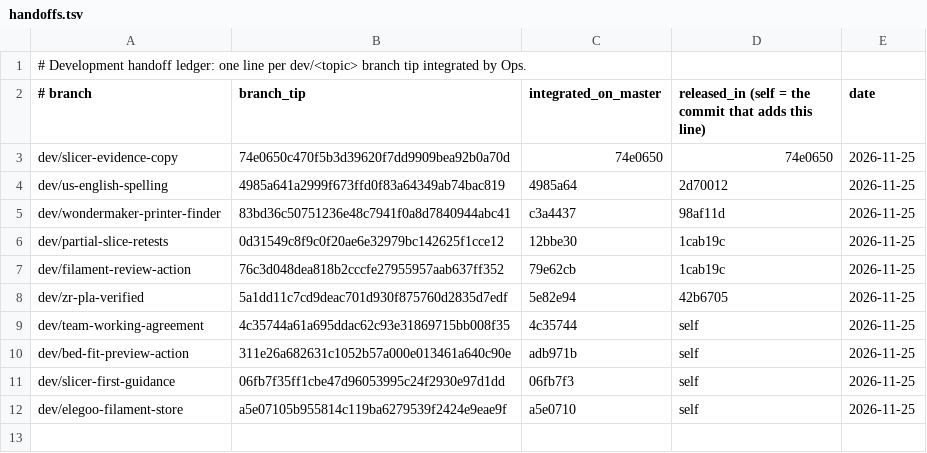
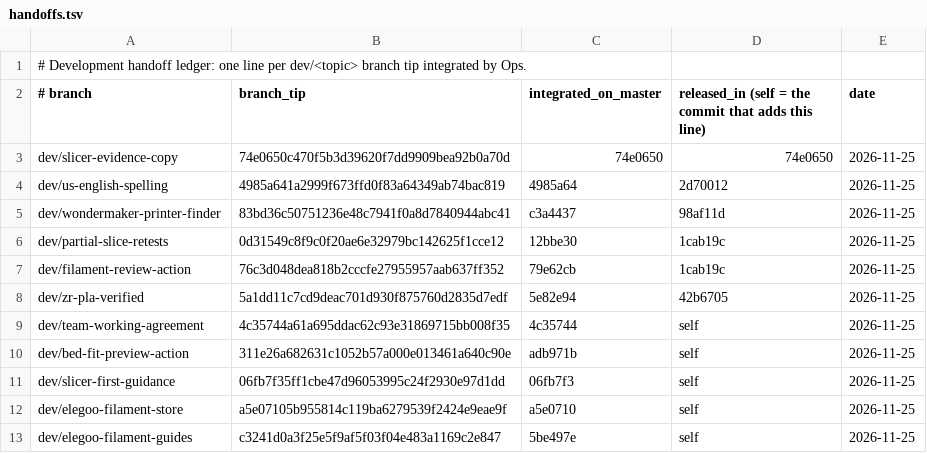
Before and after one commit to filashift/filashift, a TSV file: docs/handoffs.tsv, drawn as a sheet; the diff names each change by its address in the sheet, - before the commit and + after, or states it on an @@ line.

Commit message:
Record ELEGOO guides handoff and wait for the picker to close in the finder check
Co-authored-by: Perplexity <noreply@perplexity.ai>

```diff
--- a/docs/handoffs.tsv
+++ b/docs/handoffs.tsv
+row 13: dev/elegoo-filament-guides | c3241d0a3f25e5f9af5f03f04e483a1169c2e847 | 5be497e | self | 2026-11-25
```
Also changed, not shown: 1 other file.
